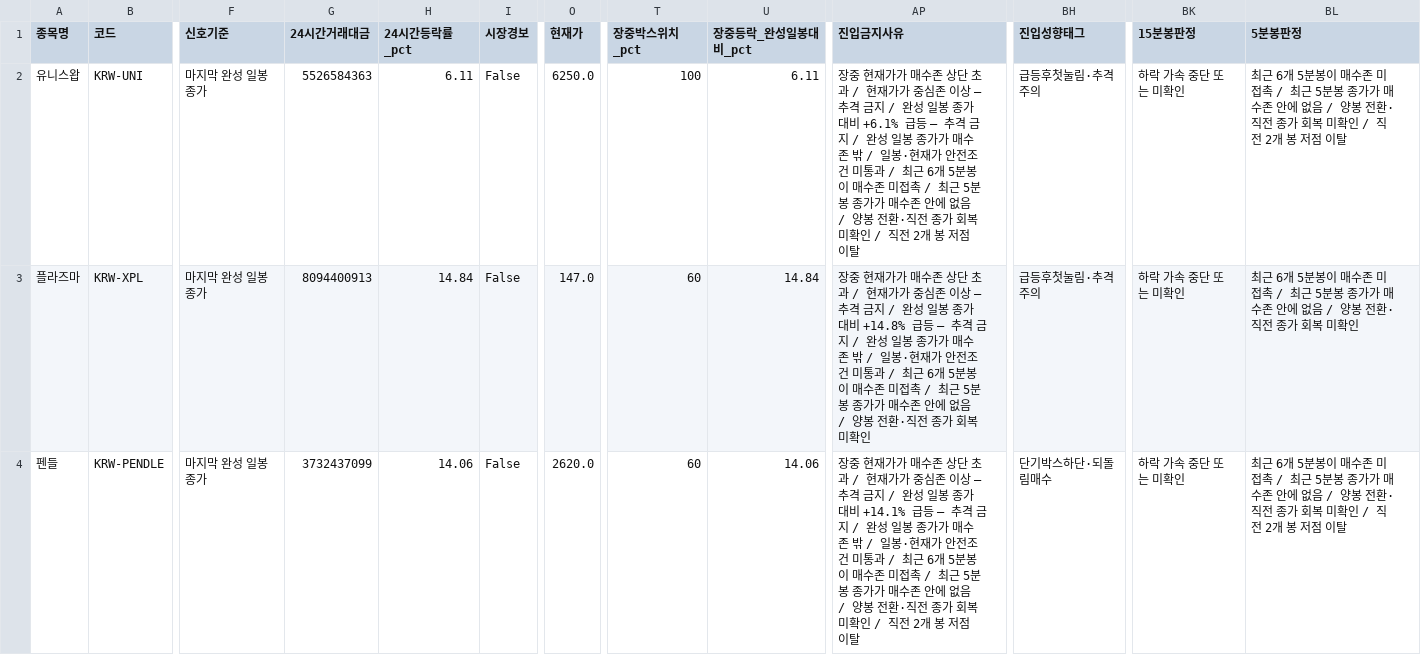
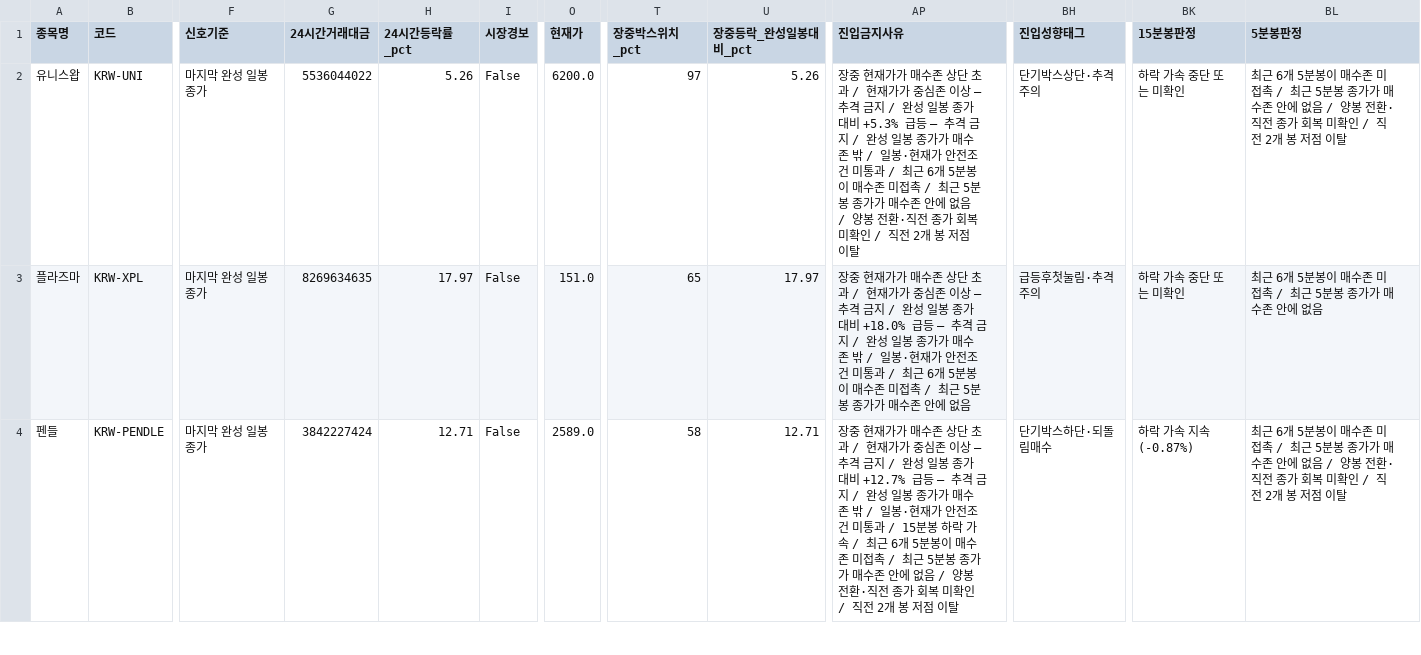
Before and after one commit to anna0205ms-stack/today-coin-explorer, a CSV file: outputs/latest_scan.csv, drawn as a sheet; only a part is shown, gaps mark what is left out; the diff covers the shown part only; the diff names each change by its address in the sheet, - before the commit and + after, or states it on an @@ line.

```diff
--- a/outputs/latest_scan.csv
+++ b/outputs/latest_scan.csv
-G2 (24시간거래대금): 5526584363
+G2 (24시간거래대금): 5536044022
-H2 (24시간등락률_pct): 6.11
+H2 (24시간등락률_pct): 5.26
-O2 (현재가): 6250.0
+O2 (현재가): 6200.0
-T2 (장중박스위치_pct): 100
+T2 (장중박스위치_pct): 97
-U2 (장중등락_완성일봉대비_pct): 6.11
+U2 (장중등락_완성일봉대비_pct): 5.26
-AP2 (진입금지사유): …대비 +6.1% 급등 —…
+AP2 (진입금지사유): …대비 +5.3% 급등 —…
-BH2 (진입성향태그): 급등후첫눌림·추격주의
+BH2 (진입성향태그): 단기박스상단·추격주의
-G3 (24시간거래대금): 8094400913
+G3 (24시간거래대금): 8269634635
-H3 (24시간등락률_pct): 14.84
+H3 (24시간등락률_pct): 17.97
-O3 (현재가): 147.0
+O3 (현재가): 151.0
-T3 (장중박스위치_pct): 60
+T3 (장중박스위치_pct): 65
-U3 (장중등락_완성일봉대비_pct): 14.84
+U3 (장중등락_완성일봉대비_pct): 17.97
-AP3 (진입금지사유): …대비 +14.8% 급등 — 추격 금지 / 완성 일봉 종가가 매수존 밖 / 일봉·현재가 안전조건 미통과 / 최근 6개 5분봉이 매수존 미접촉 / 최근 5분봉 종가가 매수존 안에 없음 / 양봉 전환·직전 종가 회복 미확인
+AP3 (진입금지사유): …대비 +18.0% 급등 — 추격 금지 / 완성 일봉 종가가 매수존 밖 / 일봉·현재가 안전조건 미통과 / 최근 6개 5분봉이 매수존 미접촉 / 최근 5분봉 종가가 매수존 안에 없음
-BL3 (5분봉판정): …에 없음 / 양봉 전환·직전 종가 회복 미확인
+BL3 (5분봉판정): …에 없음
-G4 (24시간거래대금): 3732437099
+G4 (24시간거래대금): 3842227424
-H4 (24시간등락률_pct): 14.06
+H4 (24시간등락률_pct): 12.71
-O4 (현재가): 2620.0
+O4 (현재가): 2589.0
-T4 (장중박스위치_pct): 60
+T4 (장중박스위치_pct): 58
-U4 (장중등락_완성일봉대비_pct): 14.06
+U4 (장중등락_완성일봉대비_pct): 12.71
-AP4 (진입금지사유): …대비 +14.1% 급등 — 추격 금지 / 완성 일봉 종가가 매수존 밖 / 일봉·현재가 안전조건 미통과 / 최근…
+AP4 (진입금지사유): …대비 +12.7% 급등 — 추격 금지 / 완성 일봉 종가가 매수존 밖 / 일봉·현재가 안전조건 미통과 / 15분봉 하락 가속 / 최근…
-BK4 (15분봉판정): 하락 가속 중단 또는 미확인
+BK4 (15분봉판정): 하락 가속 지속(-0.87%)
```
Also changed, not shown: 23 edited cells elsewhere in this file, outputs/pre_breakout_reclaim.csv, outputs/technical_rebound.csv, 48 other files.
